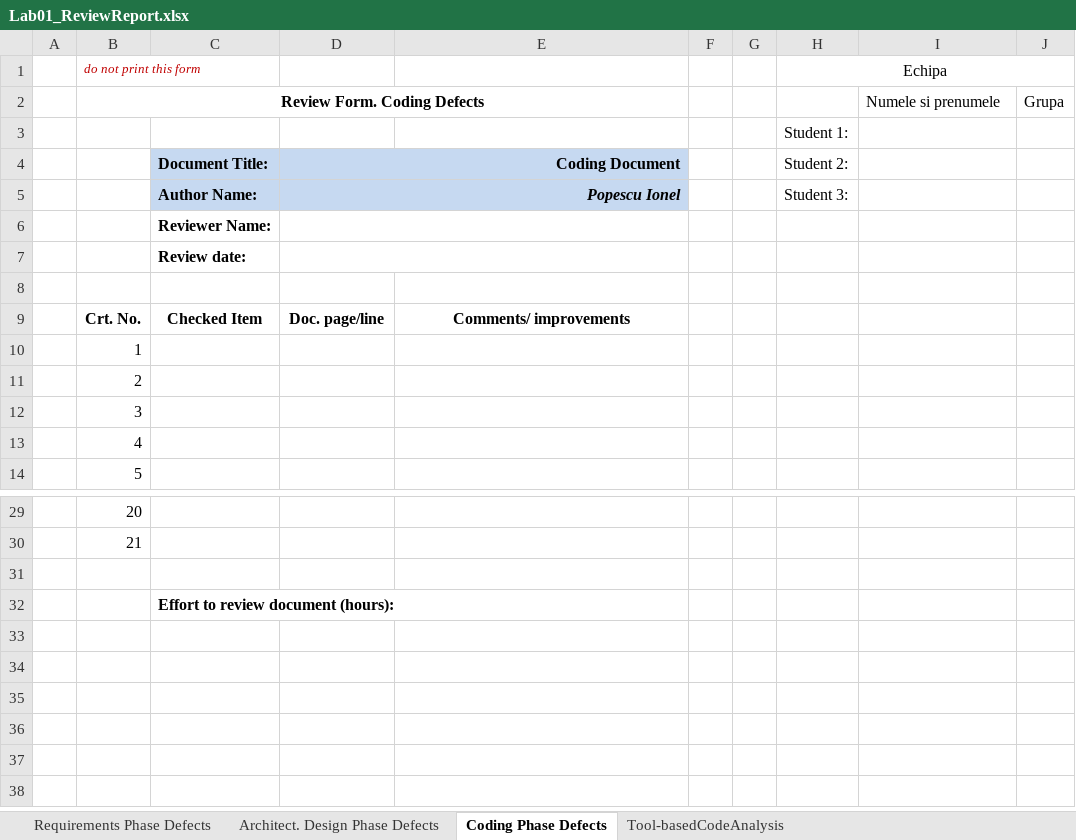
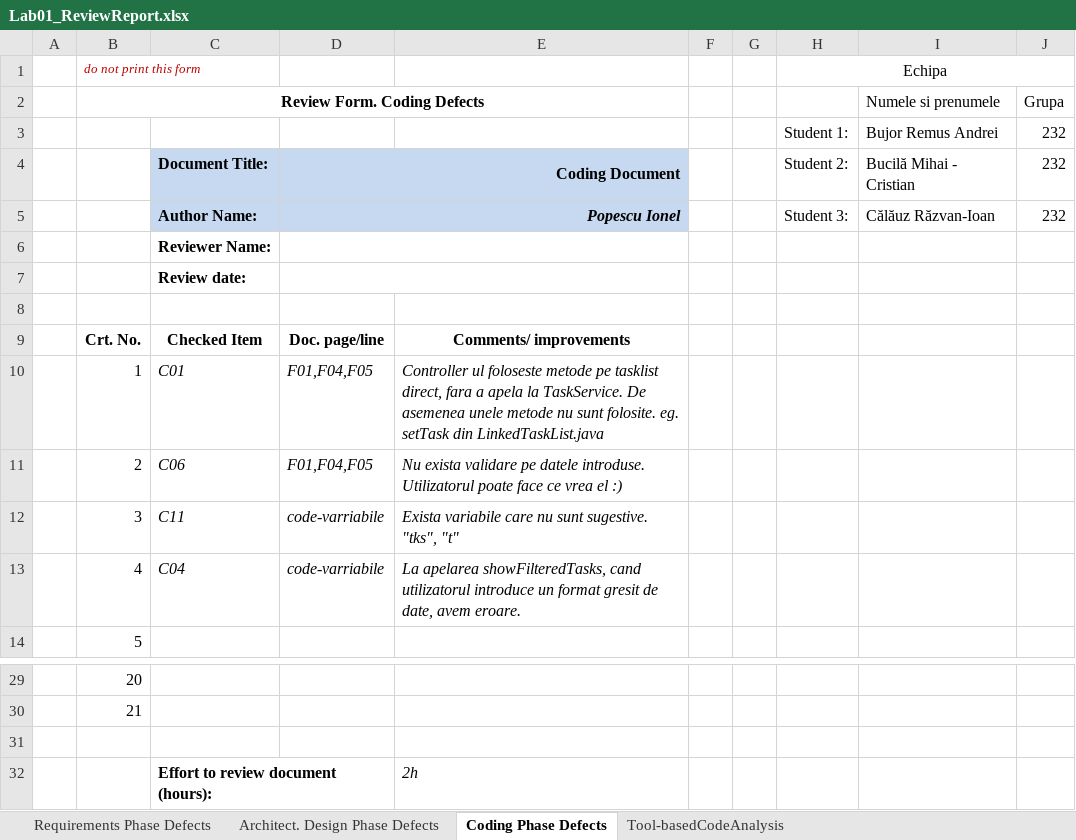
Before and after one commit to Razvanix445/VVSS, an Excel workbook: Docs/Lab01/Lab01_ReviewReport.xlsx, sheet Coding Phase Defects, drawn as a sheet; only a part is shown, gaps mark what is left out; values as stored, in another font and other column widths than the file's, no borders; removed rows and columns are numbered as before the commit, all else as after; the diff names each change by its address in the sheet, - before the commit and + after, or states it on an @@ line.

```diff
--- a/Docs/Lab01/Lab01_ReviewReport.xlsx (sheet Coding Phase Defects)
+++ b/Docs/Lab01/Lab01_ReviewReport.xlsx (sheet Coding Phase Defects)
-row 3:  |  |  |  |  |  |  | Student 1:
+row 3:  |  |  |  |  |  |  | Student 1: | Bujor Remus Andrei | 232
-I4: (empty)
+I4: Bucilă Mihai - Cristian
-J4:J5: (empty)
+J4:J5: 232
-I5: (empty)
+I5: Călăuz Răzvan-Ioan
-C10: (empty)
+C10: C01
-D10:D11: (empty)
+D10:D11: F01,F04,F05
-E10: (empty)
+E10: Controller ul foloseste metode pe tasklist direct, fara a apela la TaskService. De asemenea unele metode nu sunt folosite. eg. setTask din LinkedTaskList.java
-C11: (empty)
+C11: C06
-E11: (empty)
+E11: Nu exista validare pe datele introduse. Utilizatorul poate face ce vrea el :)
-C12: (empty)
+C12: C11
-D12:D13: (empty)
+D12:D13: code-varriabile
-E12: (empty)
+E12: Exista variabile care nu sunt sugestive. "tks", "t"
-C13: (empty)
+C13: C04
-E13: (empty)
+E13: La apelarea showFilteredTasks, cand utilizatorul introduce un format gresit de date, avem eroare.
-E32: (empty)
+E32: 2h
```
Also changed, not shown: sheet Requirements Phase Defects, sheet Architect. Design Phase Defects, sheet Tool-basedCodeAnalysis, 1 other file.
